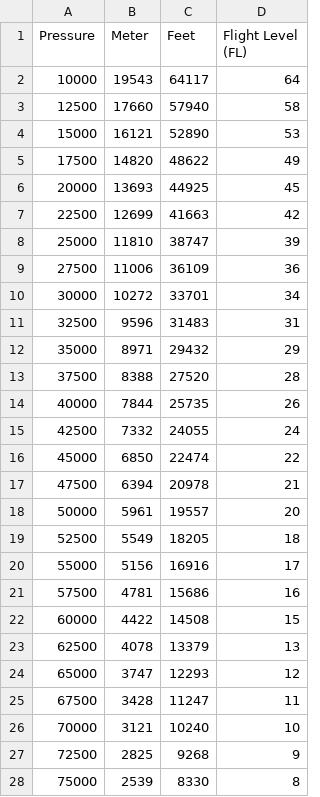
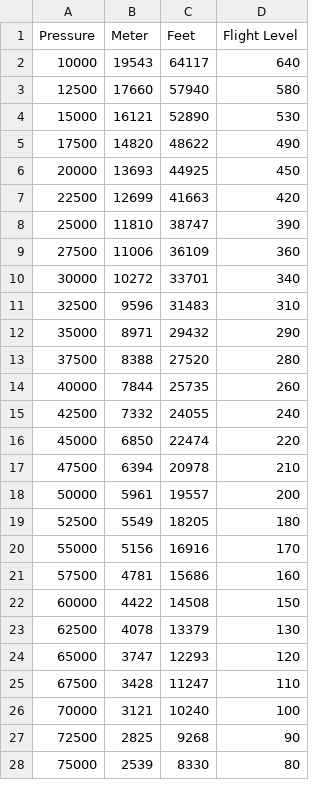
Before and after one commit to Dragon-Mason/CapstoneProject, a CSV file: FL.csv, drawn as a sheet; only a part is shown; the diff covers the shown part only.

Commit message:
Add files via upload

```diff
--- a/FL.csv
+++ b/FL.csv
@@ -1,28 +1,28 @@
-Pressure,Meter,Feet,Flight Level (FL)
-10000,19543,64117,64
-12500,17660,57940,58
-15000,16121,52890,53
-17500,14820,48622,49
-20000,13693,44925,45
-22500,12699,41663,42
-25000,11810,38747,39
-27500,11006,36109,36
-30000,10272,33701,34
-32500,9596,31483,31
-35000,8971,29432,29
-37500,8388,27520,28
-40000,7844,25735,26
-42500,7332,24055,24
-45000,6850,22474,22
-47500,6394,20978,21
-50000,5961,19557,20
-52500,5549,18205,18
-55000,5156,16916,17
-57500,4781,15686,16
-60000,4422,14508,15
-62500,4078,13379,13
-65000,3747,12293,12
-67500,3428,11247,11
-70000,3121,10240,10
-72500,2825,9268,9
-75000,2539,8330,8
+Pressure,Meter,Feet,Flight Level
+10000,19543,64117,640
+12500,17660,57940,580
+15000,16121,52890,530
+17500,14820,48622,490
+20000,13693,44925,450
+22500,12699,41663,420
+25000,11810,38747,390
+27500,11006,36109,360
+30000,10272,33701,340
+32500,9596,31483,310
+35000,8971,29432,290
+37500,8388,27520,280
+40000,7844,25735,260
+42500,7332,24055,240
+45000,6850,22474,220
+47500,6394,20978,210
+50000,5961,19557,200
+52500,5549,18205,180
+55000,5156,16916,170
+57500,4781,15686,160
+60000,4422,14508,150
+62500,4078,13379,130
+65000,3747,12293,120
+67500,3428,11247,110
+70000,3121,10240,100
+72500,2825,9268,90
+75000,2539,8330,80
```
Also changed, not shown: 9 edited cells elsewhere in this file.
